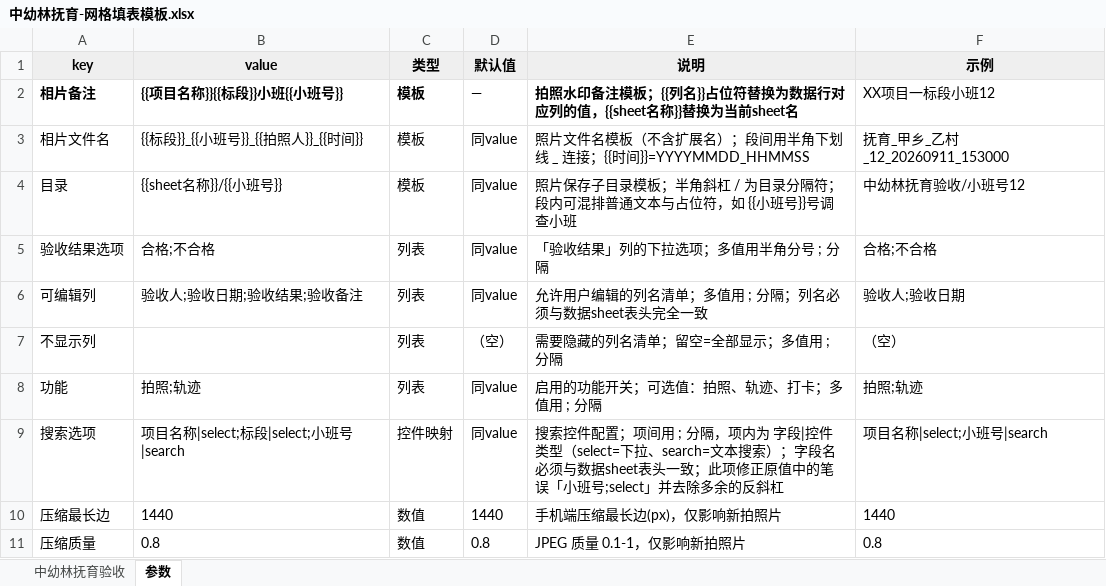
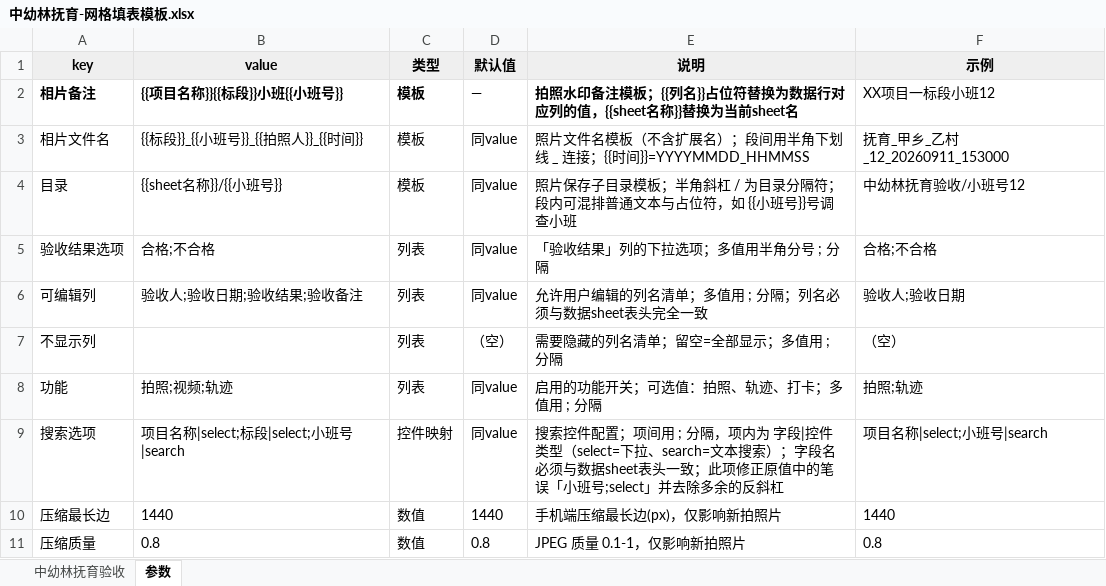
Before and after one commit to sux789/hqz-supervision, an Excel workbook: data/中幼林抚育-网格填表模板.xlsx, sheet 参数, drawn as a sheet; values as stored, in another font and other column widths than the file's, no borders; the diff names each change by its address in the sheet, - before the commit and + after, or states it on an @@ line.

```diff
--- a/data/中幼林抚育-网格填表模板.xlsx (sheet 参数)
+++ b/data/中幼林抚育-网格填表模板.xlsx (sheet 参数)
-B8 (value): 拍照;轨迹
+B8 (value): 拍照;视频;轨迹
```
Also changed, not shown: 8 other files.
